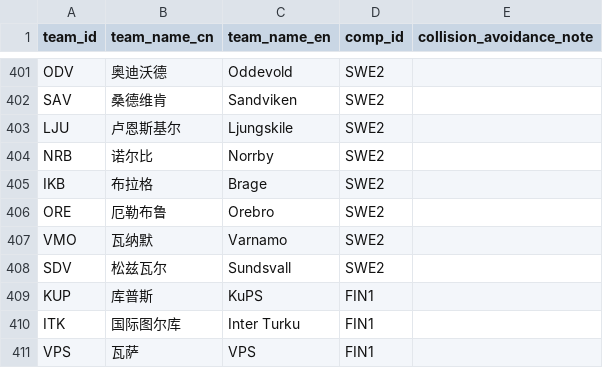
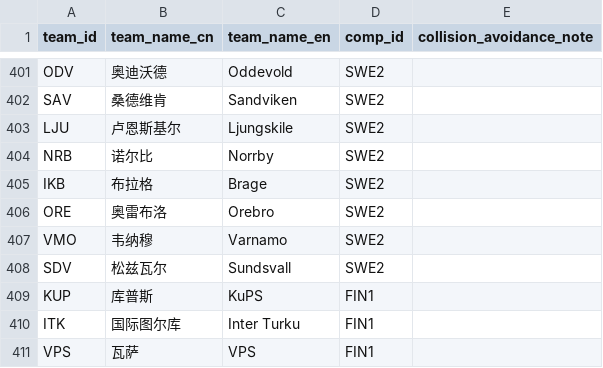
Before and after one commit to ethan-0625/MCO-Sports-Alpha-Research, a CSV file: Ref_Teams.csv, drawn as a sheet; only a part is shown, gaps mark what is left out.

Commit message:
Update Ref_Teams.csv

```diff
--- a/Ref_Teams.csv
+++ b/Ref_Teams.csv
@@ -405,4 +405,4 @@ NRB,诺尔比,Norrby,SWE2,
 IKB,布拉格,Brage,SWE2,
-ORE,厄勒布鲁,Orebro,SWE2,
-VMO,瓦纳默,Varnamo,SWE2,
+ORE,奥雷布洛,Orebro,SWE2,
+VMO,韦纳穆,Varnamo,SWE2,
 SDV,松兹瓦尔,Sundsvall,SWE2,
```
